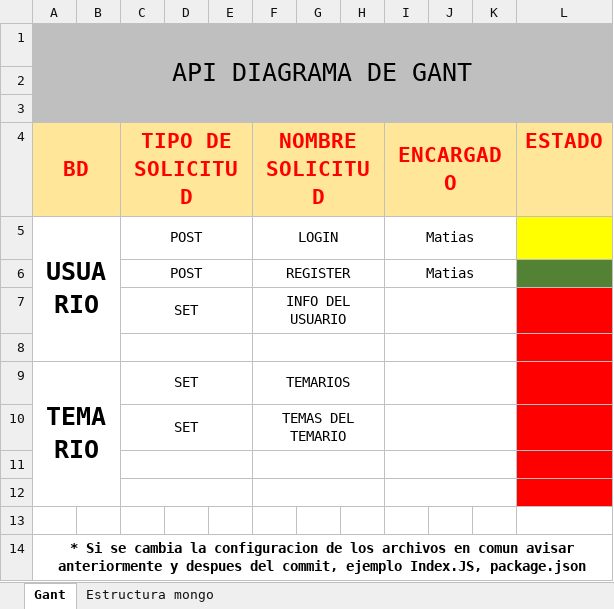
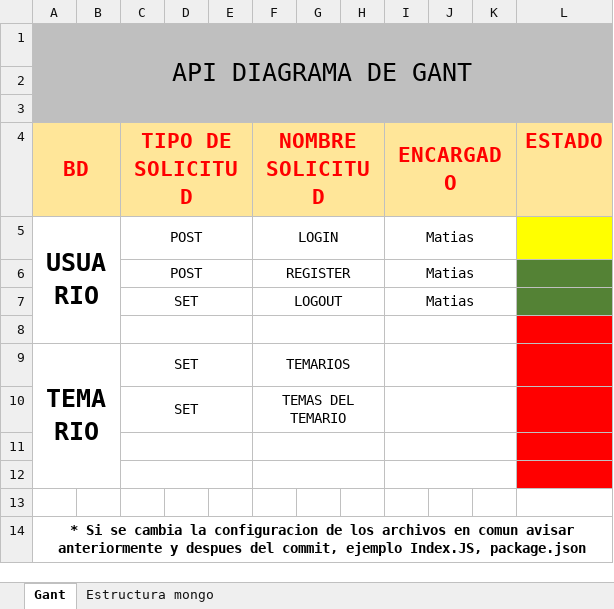
Before and after one commit to ludmilacordiviola/NTTData-UTN, an Excel workbook: Diagrama.xlsx, sheet Gant, drawn as a sheet; values as stored, in another font and other column widths than the file's, no borders; removed rows and columns are numbered as before the commit, all else as after; the diff names each change by its address in the sheet, - before the commit and + after, or states it on an @@ line.

Commit message:
logout terminado y register en proceso

```diff
--- a/Diagrama.xlsx (sheet Gant)
+++ b/Diagrama.xlsx (sheet Gant)
-row 7:  |  | SET |  |  | INFO DEL USUARIO
+row 7:  |  | SET |  |  | LOGOUT |  |  | Matias
```
Also changed, not shown: 3 other files.
